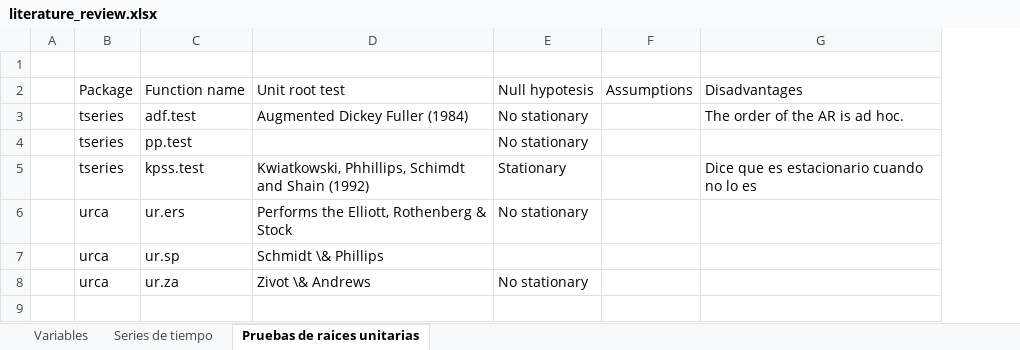
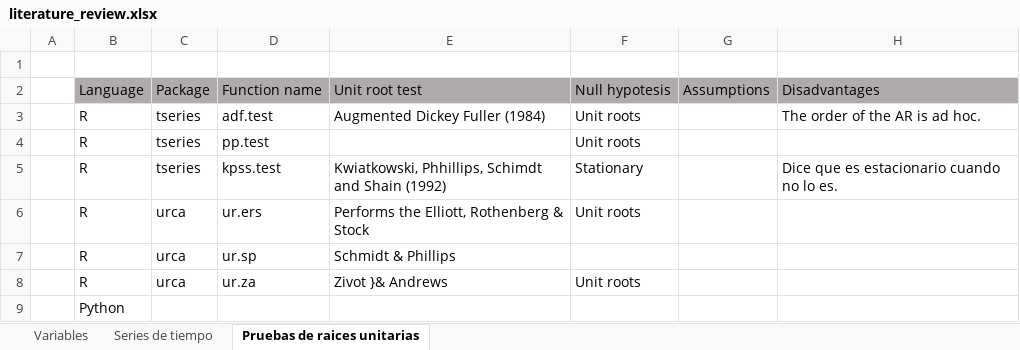
Before and after one commit to jdrengifoc/TRM-Time_Series_Analysis_and_Forecasting, an Excel workbook: Revisión de literatura/literature_review.xlsx, sheet Pruebas de raices unitarias, drawn as a sheet; values as stored, in another font and other column widths than the file's, no borders; table styles not drawn; removed rows and columns are numbered as before the commit, all else as after; the diff names each change by its address in the sheet, - before the commit and + after, or states it on an @@ line.

```diff
--- a/Revisión de literatura/literature_review.xlsx (sheet Pruebas de raices unitarias)
+++ b/Revisión de literatura/literature_review.xlsx (sheet Pruebas de raices unitarias)
+column B, rows 2-8: Language | R | R | R | R | R | R
-column E, rows 2-8: Null hypotesis | No stationary | No stationary | Stationary | No stationary |  | No stationary
+column F, rows 2-8: Null hypotesis | Unit roots | Unit roots | Stationary | Unit roots |  | Unit roots
-C2:E2 fill: none
+C2:E2 fill: #AFABAB
-G2:H2 fill: none
+G2:H2 fill: #AFABAB
-H5: Dice que es estacionario cuando no lo es
+H5: Dice que es estacionario cuando no lo es.
-E7: Schmidt \& Phillips
+E7: Schmidt & Phillips
-E8: Zivot \& Andrews
+E8: Zivot }& Andrews
+row 9:  | Python
```
Also changed, not shown: sheet Variables.
